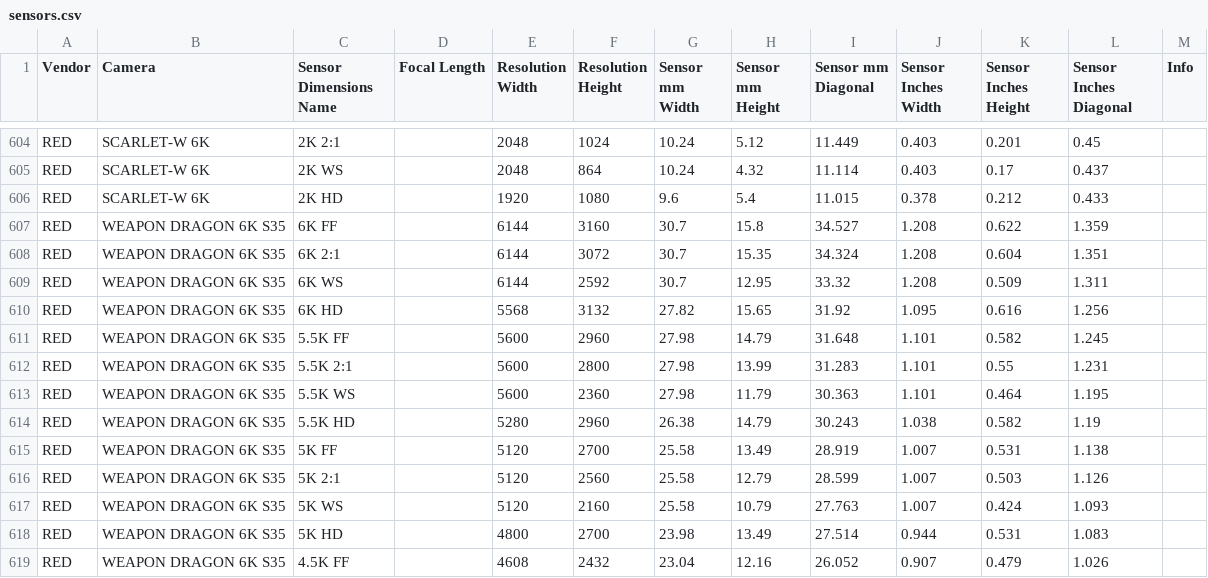
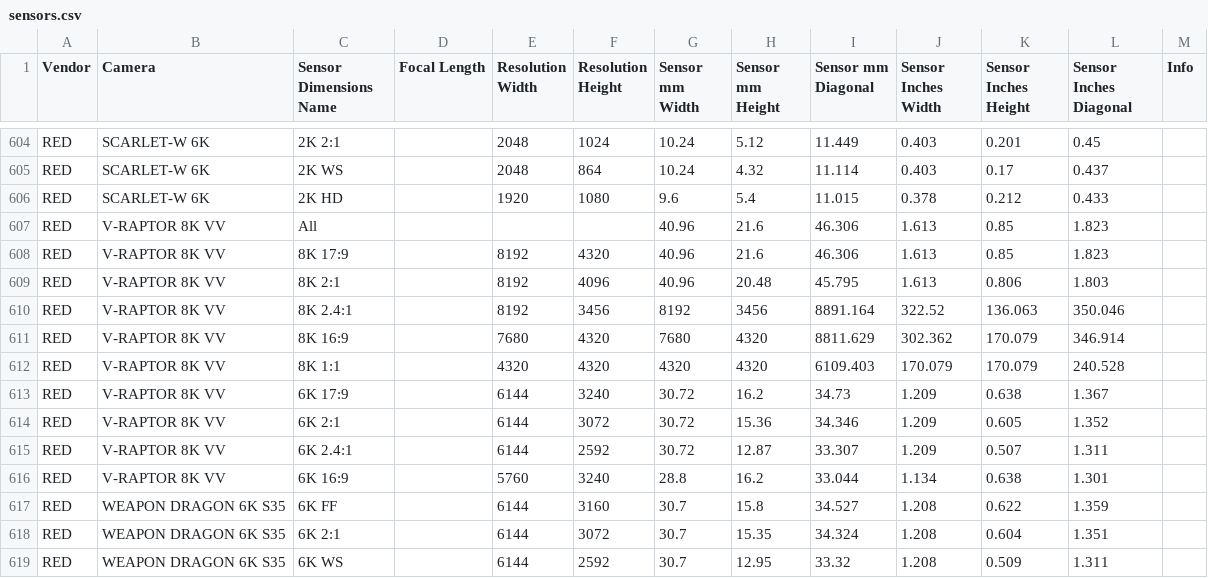
Before and after one commit to EmberLightVFX/Camera-Sensor-Database, a CSV file: data/sensors.csv, drawn as a sheet; only a part is shown, gaps mark what is left out; the shorter side is filled out with more unchanged rows; the diff names each change by its address in the sheet, - before the commit and + after, or states it on an @@ line.

```diff
--- a/data/sensors.csv
+++ b/data/sensors.csv
+row 607: RED | V-RAPTOR 8K VV | All |  |  |  | 40.96 | 21.6 | 46.306 | 1.613 | 0.85 | 1.823
+row 608: RED | V-RAPTOR 8K VV | 8K 17:9 |  | 8192 | 4320 | 40.96 | 21.6 | 46.306 | 1.613 | 0.85 | 1.823
+row 609: RED | V-RAPTOR 8K VV | 8K 2:1 |  | 8192 | 4096 | 40.96 | 20.48 | 45.795 | 1.613 | 0.806 | 1.803
+row 610: RED | V-RAPTOR 8K VV | 8K 2.4:1 |  | 8192 | 3456 | 8192 | 3456 | 8891.164 | 322.52 | 136.063 | 350.046
+row 611: RED | V-RAPTOR 8K VV | 8K 16:9 |  | 7680 | 4320 | 7680 | 4320 | 8811.629 | 302.362 | 170.079 | 346.914
+row 612: RED | V-RAPTOR 8K VV | 8K 1:1 |  | 4320 | 4320 | 4320 | 4320 | 6109.403 | 170.079 | 170.079 | 240.528
+row 613: RED | V-RAPTOR 8K VV | 6K 17:9 |  | 6144 | 3240 | 30.72 | 16.2 | 34.73 | 1.209 | 0.638 | 1.367
+row 614: RED | V-RAPTOR 8K VV | 6K 2:1 |  | 6144 | 3072 | 30.72 | 15.36 | 34.346 | 1.209 | 0.605 | 1.352
+row 615: RED | V-RAPTOR 8K VV | 6K 2.4:1 |  | 6144 | 2592 | 30.72 | 12.87 | 33.307 | 1.209 | 0.507 | 1.311
+row 616: RED | V-RAPTOR 8K VV | 6K 16:9 |  | 5760 | 3240 | 28.8 | 16.2 | 33.044 | 1.134 | 0.638 | 1.301
```
Also changed, not shown: 4 other files.
